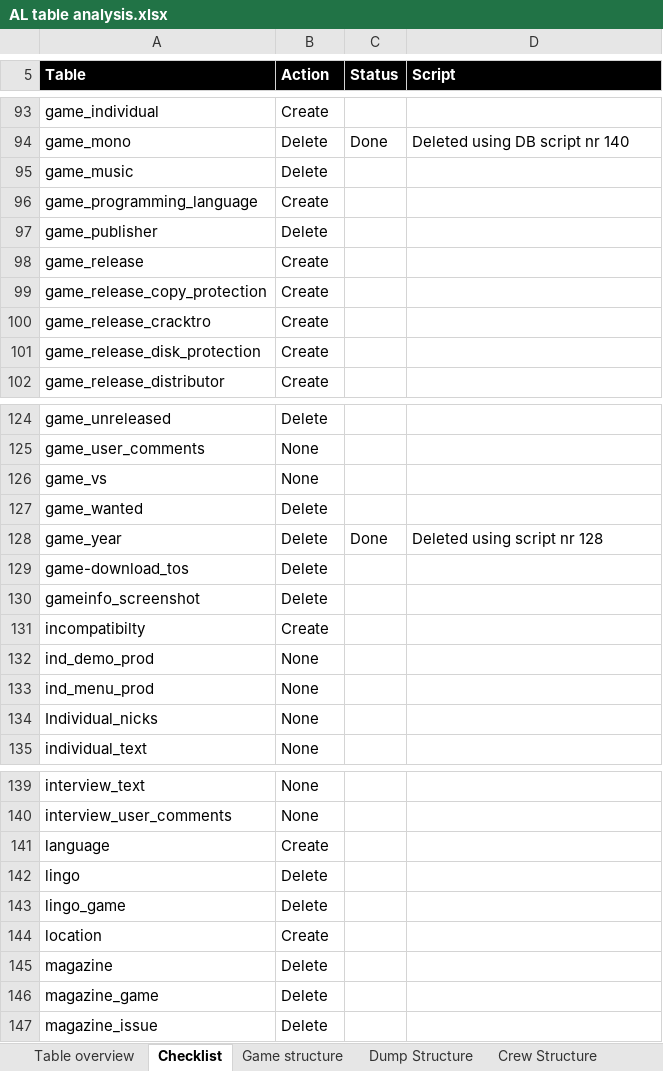
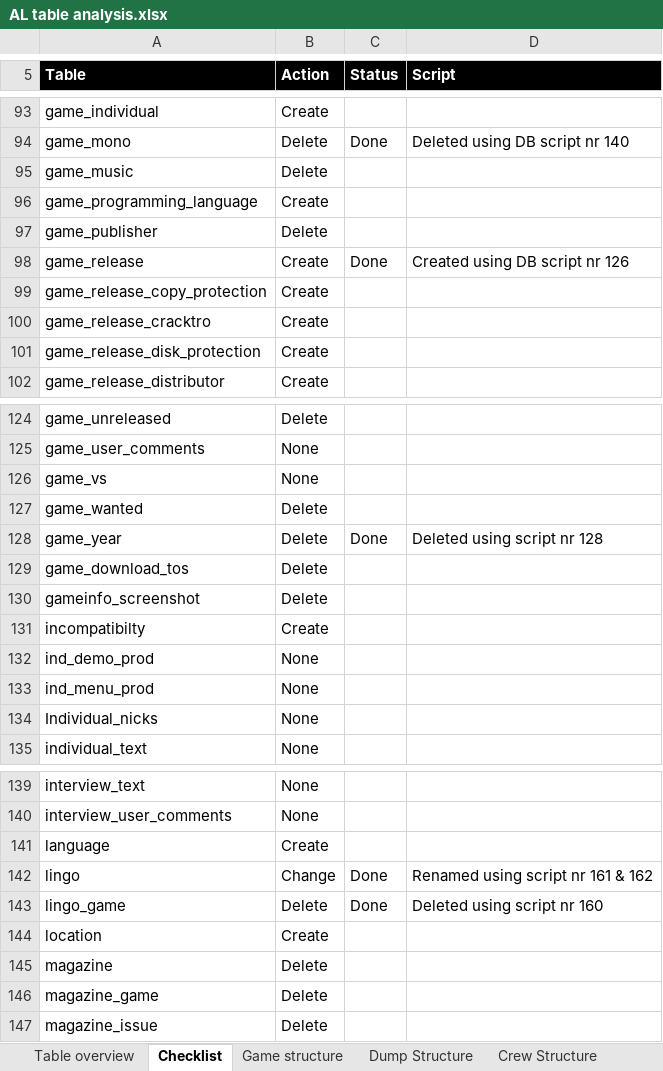
Before and after one commit to atari-legend/skins-and-docs, an Excel workbook: Technical documentation/AL table analysis.xlsx, sheet Checklist, drawn as a sheet; only a part is shown, gaps mark what is left out; values as stored, in another font and other column widths than the file's, no borders; conditional formats not drawn; the diff names each change by its address in the sheet, - before the commit and + after, or states it on an @@ line.

Commit message:
Update analysis

```diff
--- a/Technical documentation/AL table analysis.xlsx (sheet Checklist)
+++ b/Technical documentation/AL table analysis.xlsx (sheet Checklist)
-C98 (Status): (empty)
+C98 (Status): Done
-D98 (Script): (empty)
+D98 (Script): Created using DB script nr 126
-A129 (Table): game-download_tos
+A129 (Table): game_download_tos
-B142 (Action): Delete
+B142 (Action): Change
-C142:C143 (Status): (empty)
+C142:C143 (Status): Done
-D142 (Script): (empty)
+D142 (Script): Renamed using script nr 161 & 162
-D143 (Script): (empty)
+D143 (Script): Deleted using script nr 160
```
Also changed, not shown: sheet Table overview.
